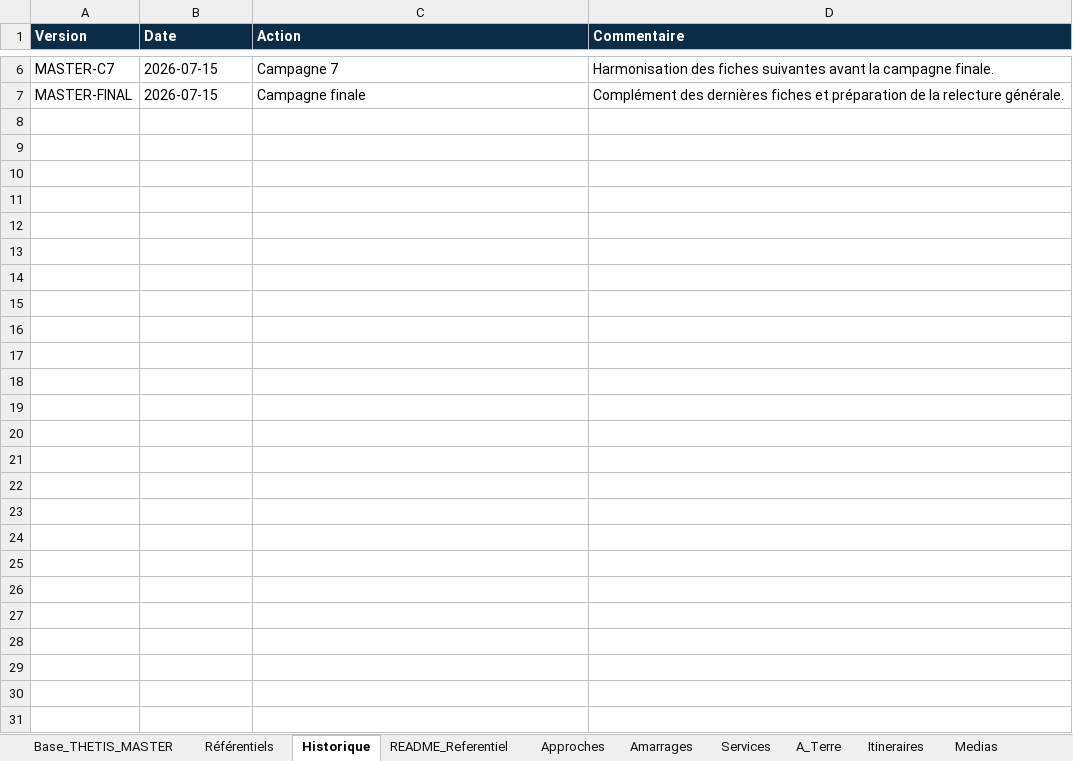
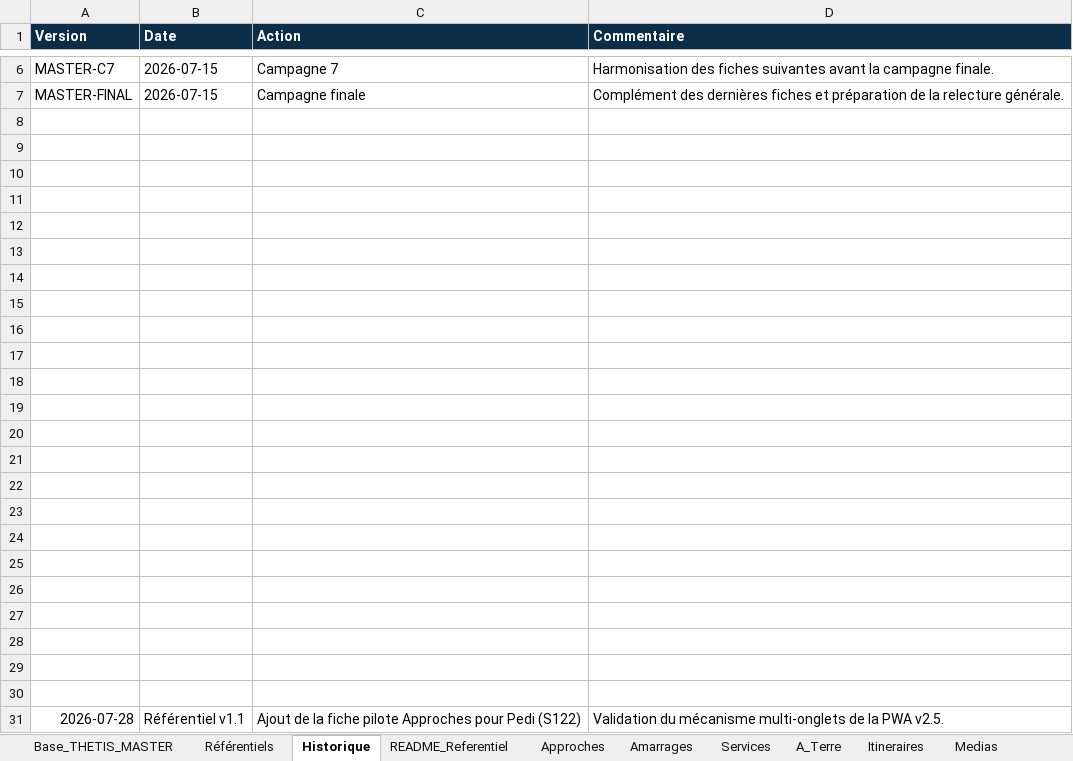
Before and after one commit to Thetis-Sailing/thetis-cruising-guide-v220, an Excel workbook: database/THETIS_Database_MASTER.xlsx, sheet Historique, drawn as a sheet; only a part is shown, gaps mark what is left out; values as stored, in another font and other column widths than the file's, no borders; the diff names each change by its address in the sheet, - before the commit and + after, or states it on an @@ line.

```diff
--- a/database/THETIS_Database_MASTER.xlsx (sheet Historique)
+++ b/database/THETIS_Database_MASTER.xlsx (sheet Historique)
+row 8: (empty)
+row 9: (empty)
+row 10: (empty)
+row 11: (empty)
+row 12: (empty)
+row 13: (empty)
+row 14: (empty)
+row 15: (empty)
+row 16: (empty)
+row 17: (empty)
+row 18: (empty)
+row 19: (empty)
+row 20: (empty)
+row 21: (empty)
+row 22: (empty)
+row 23: (empty)
+row 24: (empty)
+row 25: (empty)
+row 26: (empty)
+row 27: (empty)
+row 28: (empty)
+row 29: (empty)
+row 30: (empty)
+row 31: 2026-07-28 | Référentiel v1.1 | Ajout de la fiche pilote Approches pour Pedi (S122) | Validation du mécanisme multi-onglets de la PWA v2.5.
```
Also changed, not shown: sheet Approches, sheet README_Referentiel.
